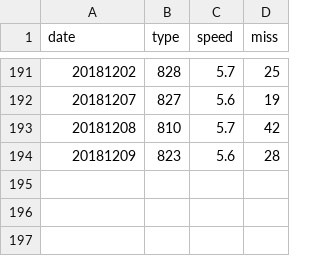
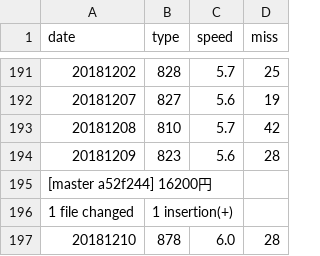
Before and after one commit to struuuuggle/sushizanmai, a CSV file: dat/score.csv, drawn as a sheet; only a part is shown, gaps mark what is left out.

Commit message:
17200円

```diff
--- a/dat/score.csv
+++ b/dat/score.csv
@@ -194 +194,4 @@ date,type,speed,miss
 20181209,823,5.6,28
+[master a52f244] 16200円
+ 1 file changed, 1 insertion(+)
+20181210,878,6.0,28
```
